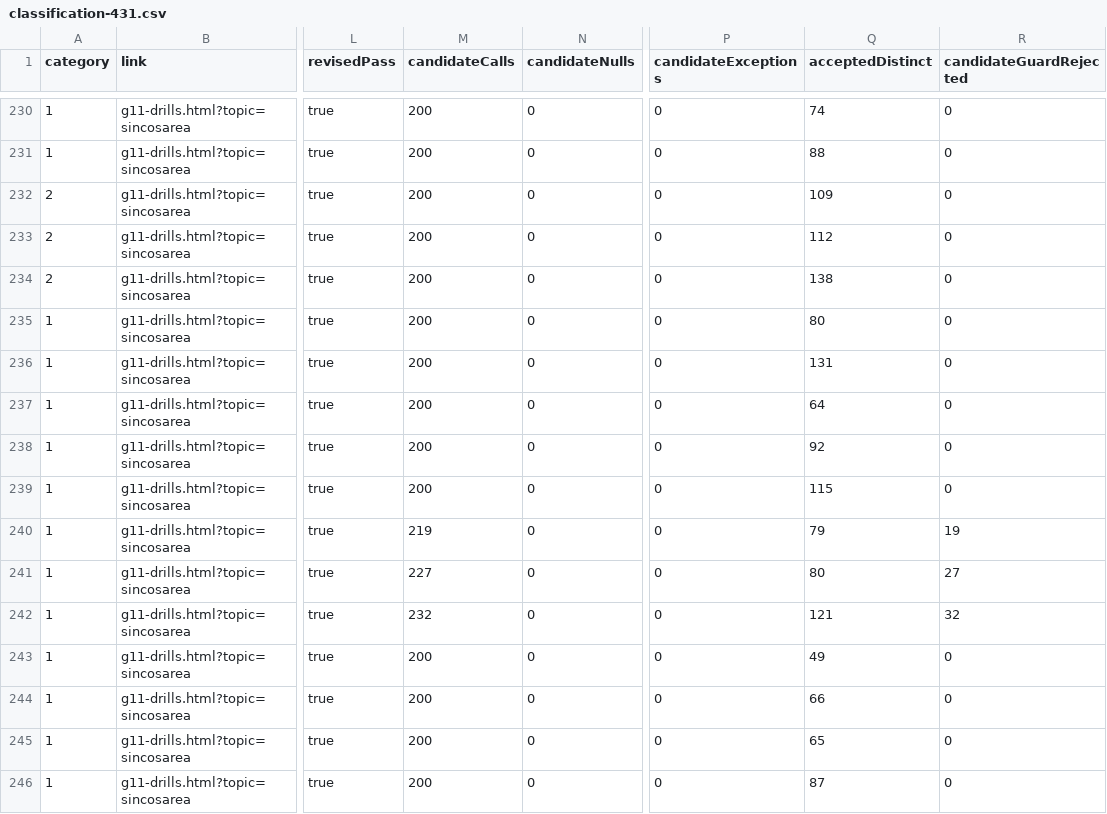
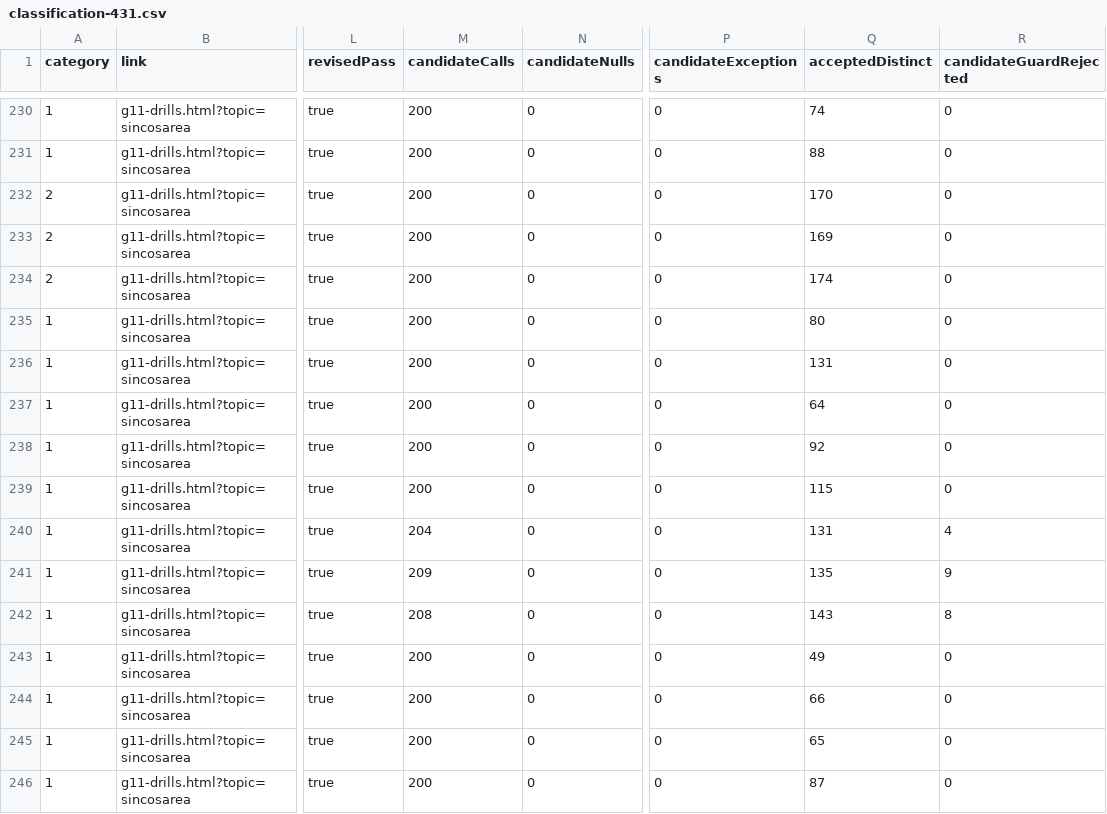
Before and after one commit to YenYu-bot/bhcs-web, a CSV file: docs/p2-math-validation/classification-431.csv, drawn as a sheet; only a part is shown, gaps mark what is left out; the diff names each change by its address in the sheet, - before the commit and + after, or states it on an @@ line.

Commit message:
docs(math): refresh deterministic P2 baseline

```diff
--- a/docs/p2-math-validation/classification-431.csv
+++ b/docs/p2-math-validation/classification-431.csv
-Q232 (acceptedDistinct): 109
+Q232 (acceptedDistinct): 170
-Q233 (acceptedDistinct): 112
+Q233 (acceptedDistinct): 169
-Q234 (acceptedDistinct): 138
+Q234 (acceptedDistinct): 174
-M240 (candidateCalls): 219
+M240 (candidateCalls): 204
-Q240 (acceptedDistinct): 79
+Q240 (acceptedDistinct): 131
-R240 (candidateGuardRejected): 19
+R240 (candidateGuardRejected): 4
-M241 (candidateCalls): 227
+M241 (candidateCalls): 209
-Q241 (acceptedDistinct): 80
+Q241 (acceptedDistinct): 135
-R241 (candidateGuardRejected): 27
+R241 (candidateGuardRejected): 9
-M242 (candidateCalls): 232
+M242 (candidateCalls): 208
-Q242 (acceptedDistinct): 121
+Q242 (acceptedDistinct): 143
-R242 (candidateGuardRejected): 32
+R242 (candidateGuardRejected): 8
```
